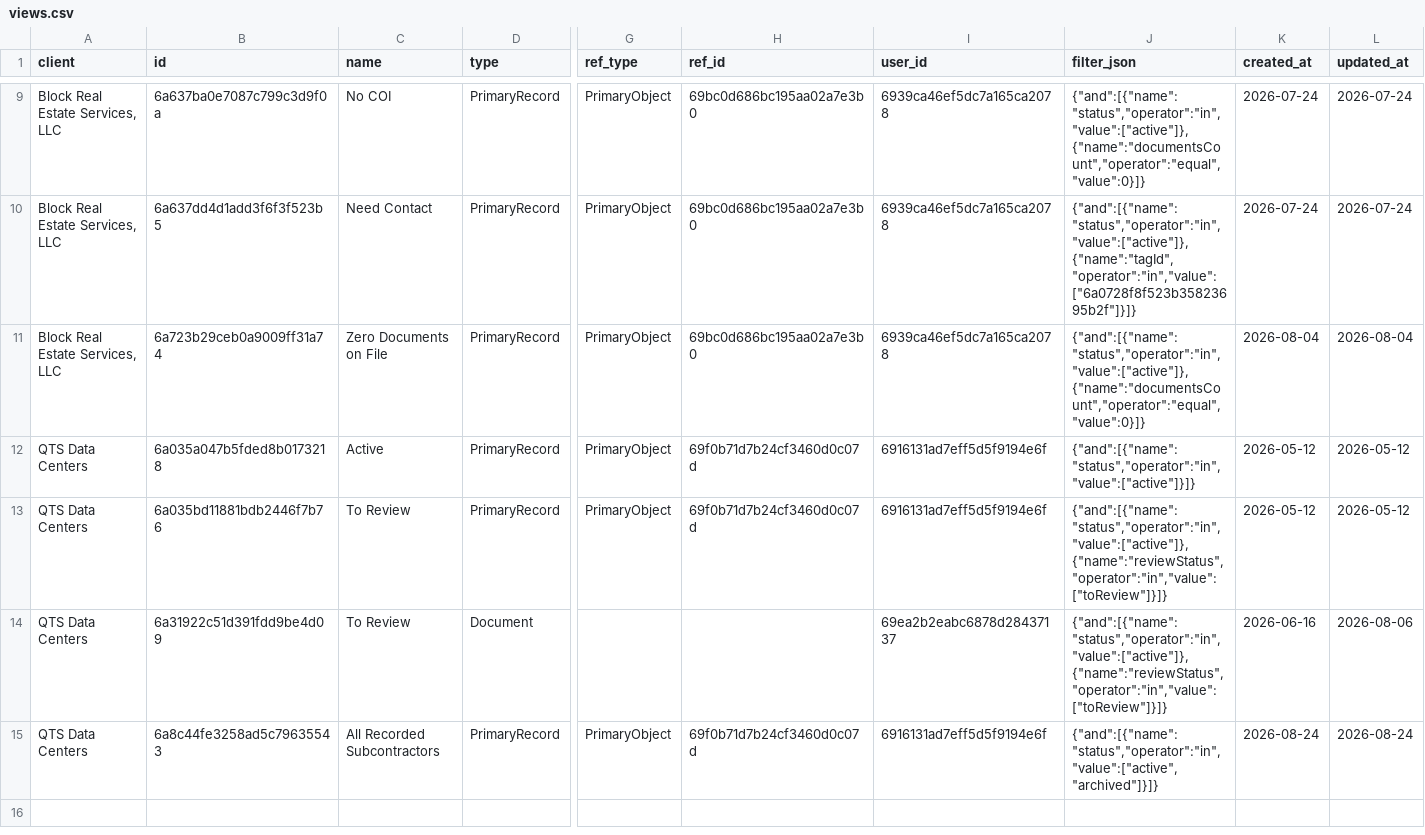
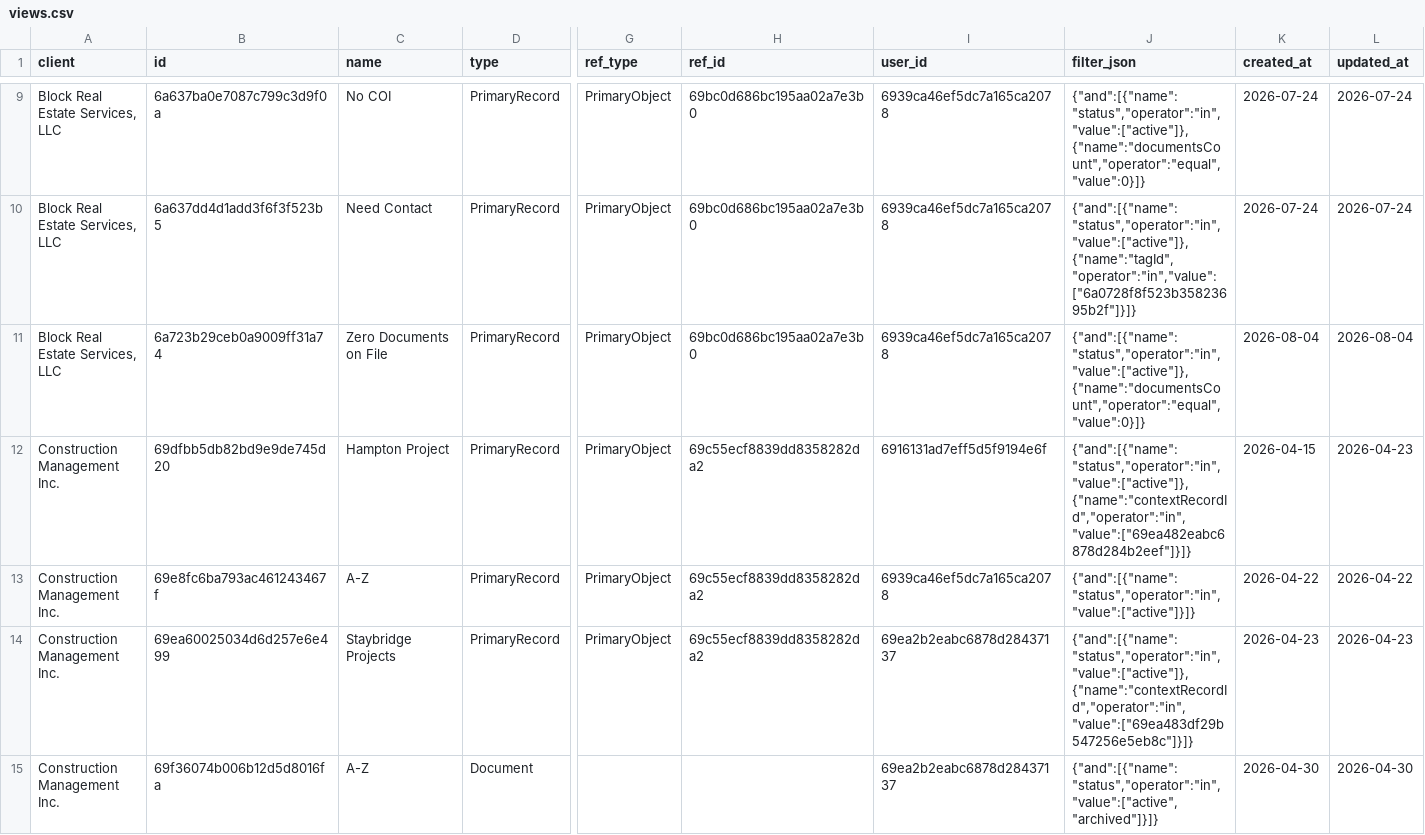
Before and after one commit to PhilipIrving/hubcertsecure, a CSV file: data/trustlayer/views.csv, drawn as a sheet; only a part is shown, gaps mark what is left out; removed rows and columns are numbered as before the commit, all else as after; rows hold the shown columns only; the diff names each change by its address in the sheet, - before the commit and + after, or states it on an @@ line.

```diff
--- a/data/trustlayer/views.csv
+++ b/data/trustlayer/views.csv
-A12 (client): QTS Data Centers
+A12 (client): Construction Management Inc.
-B12 (id): 6a035a047b5fded8b0173218
+B12 (id): 69dfbb5db82bd9e9de745d20
-C12 (name): Active
+C12 (name): Hampton Project
-H12 (ref_id): 69f0b71d7b24cf3460d0c07d
+H12 (ref_id): 69c55ecf8839dd8358282da2
-J12 (filter_json): {"and":[{"name":"status","operator":"in","value":["active"]}]}
+J12 (filter_json): {"and":[{"name":"status","operator":"in","value":["active"]},{"name":"contextRecordId","operator":"in","value":["69ea482eabc6878d284b2eef"]}]}
-K12 (created_at): 2026-05-12
+K12 (created_at): 2026-04-15
-L12 (updated_at): 2026-05-12
+L12 (updated_at): 2026-04-23
+row 13: Construction Management Inc. | 69e8fc6ba793ac461243467f | A-Z | PrimaryRecord | PrimaryObject | 69c55ecf8839dd8358282da2 | 6939ca46ef5dc7a165ca2078 | {"and":[{"name":"status","operator":"in","value":["active"]}]} | 2026-04-22 | 2026-04-22
-A14:A15 (client): QTS Data Centers
+A14:A15 (client): Construction Management Inc.
-B14 (id): 6a035bd11881bdb2446f7b76
+B14 (id): 69ea60025034d6d257e6e499
-C14 (name): To Review
+C14 (name): Staybridge Projects
-H14 (ref_id): 69f0b71d7b24cf3460d0c07d
+H14 (ref_id): 69c55ecf8839dd8358282da2
-I14 (user_id): 6916131ad7eff5d5f9194e6f
+I14 (user_id): 69ea2b2eabc6878d28437137
-J14 (filter_json): {"and":[{"name":"status","operator":"in","value":["active"]},{"name":"reviewStatus","operator":"in","value":["toReview"]}]}
+J14 (filter_json): {"and":[{"name":"status","operator":"in","value":["active"]},{"name":"contextRecordId","operator":"in","value":["69ea483df29b547256e5eb8c"]}]}
-K14 (created_at): 2026-05-12
+K14 (created_at): 2026-04-23
-L14 (updated_at): 2026-05-12
+L14 (updated_at): 2026-04-23
-B15 (id): 6a31922c51d391fdd9be4d09
+B15 (id): 69f36074b006b12d5d8016fa
-C15 (name): To Review
+C15 (name): A-Z
-J15 (filter_json): {"and":[{"name":"status","operator":"in","value":["active"]},{"name":"reviewStatus","operator":"in","value":["toReview"]}]}
+J15 (filter_json): {"and":[{"name":"status","operator":"in","value":["active","archived"]}]}
-K15 (created_at): 2026-06-16
+K15 (created_at): 2026-04-30
-L15 (updated_at): 2026-08-06
+L15 (updated_at): 2026-04-30
-row 15: QTS Data Centers | 6a8c44fe3258ad5c79635543 | All Recorded Subcontractors | PrimaryRecord | PrimaryObject | 69f0b71d7b24cf3460d0c07d | 6916131ad7eff5d5f9194e6f | {"and":[{"name":"status","operator":"in","value":["active","archived"]}]} | 2026-08-24 | 2026-08-24
```
Also changed, not shown: data/trustlayer/request_record_attributes.csv, data/trustlayer/workspace.csv, 45 other files.
